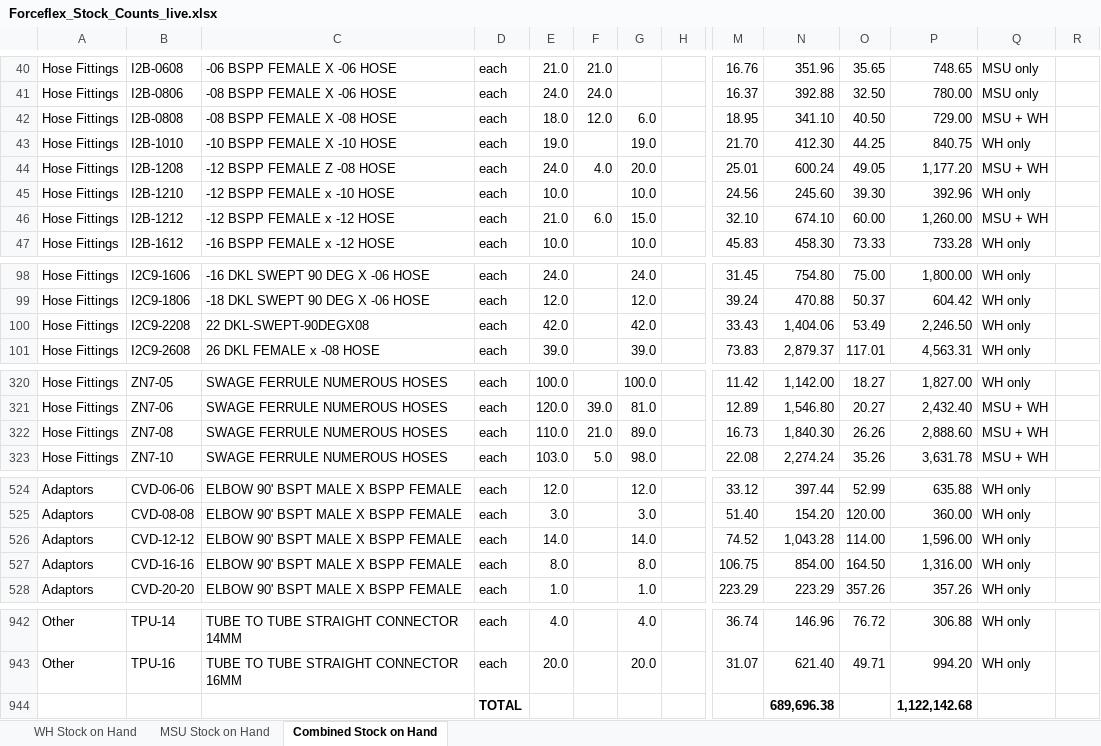
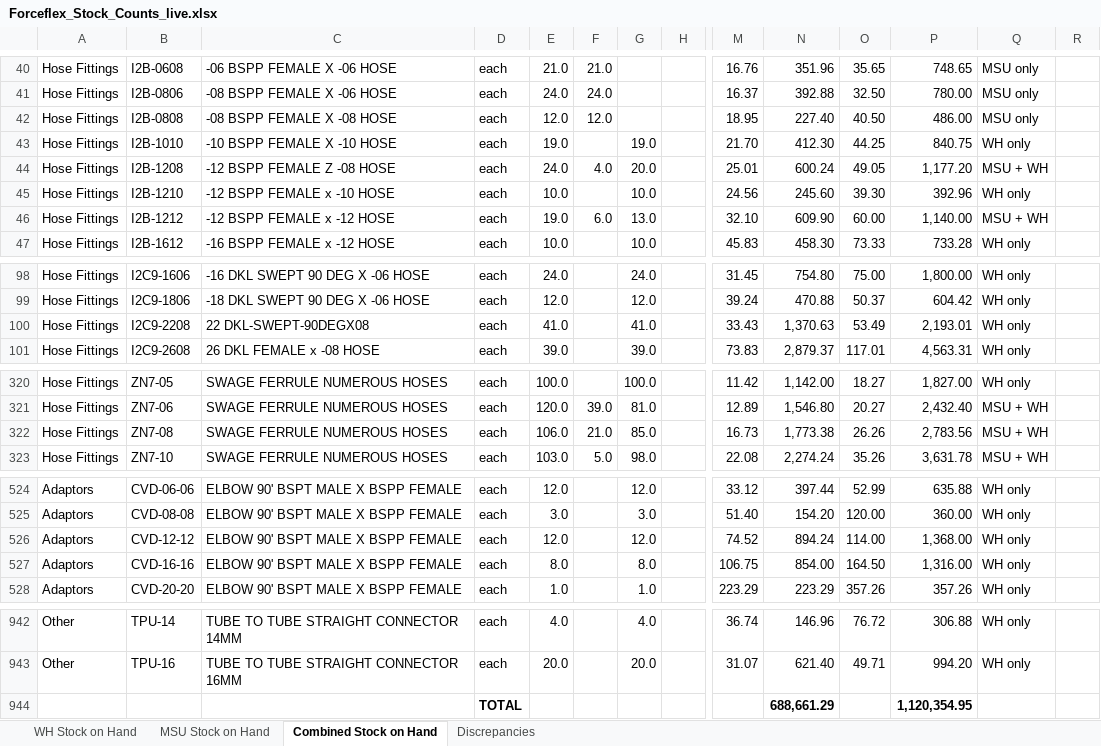
Before and after one commit to MichaelB1300/Forceflex-stock-live, an Excel workbook: Forceflex_Stock_Counts_live.xlsx, sheet Combined Stock on Hand, drawn as a sheet; only a part is shown, gaps mark what is left out; values as stored, in another font and other column widths than the file's, no borders; charts and pictures not drawn; removed rows and columns are numbered as before the commit, all else as after; rows hold the shown columns only; the diff covers the shown part only; the diff names each change by its address in the sheet, - before the commit and + after, or states it on an @@ line.

```diff
--- a/Forceflex_Stock_Counts_live.xlsx (sheet Combined Stock on Hand)
+++ b/Forceflex_Stock_Counts_live.xlsx (sheet Combined Stock on Hand)
+sheet tab: Discrepancies
-E42: 18.0
+E42: 12.0
-G42: 6.0
+G42: (empty)
-N42: 341.10
+N42: 227.40
-P42: 729.00
+P42: 486.00
-Q42: MSU + WH
+Q42: MSU only
-E46: 21.0
+E46: 19.0
-G46: 15.0
+G46: 13.0
-N46: 674.10
+N46: 609.90
-P46: 1,260.00
+P46: 1,140.00
-E100: 42.0
+E100: 41.0
-G100: 42.0
+G100: 41.0
-N100: 1,404.06
+N100: 1,370.63
-P100: 2,246.50
+P100: 2,193.01
-E322: 110.0
+E322: 106.0
-G322: 89.0
+G322: 85.0
-N322: 1,840.30
+N322: 1,773.38
-P322: 2,888.60
+P322: 2,783.56
-E526: 14.0
+E526: 12.0
-G526: 14.0
+G526: 12.0
-N526: 1,043.28
+N526: 894.24
-P526: 1,596.00
+P526: 1,368.00
-row 944:  |  |  | TOTAL |  |  |  |  |  | 689,696.38 |  | 1,122,142.68
+row 944:  |  |  | TOTAL |  |  |  |  |  | 688,661.29 |  | 1,120,354.95
```
Also changed, not shown: 35 edited cells elsewhere in this sheet, sheet WH Stock on Hand, sheet MSU Stock on Hand, charts or pictures, 1 other file.
